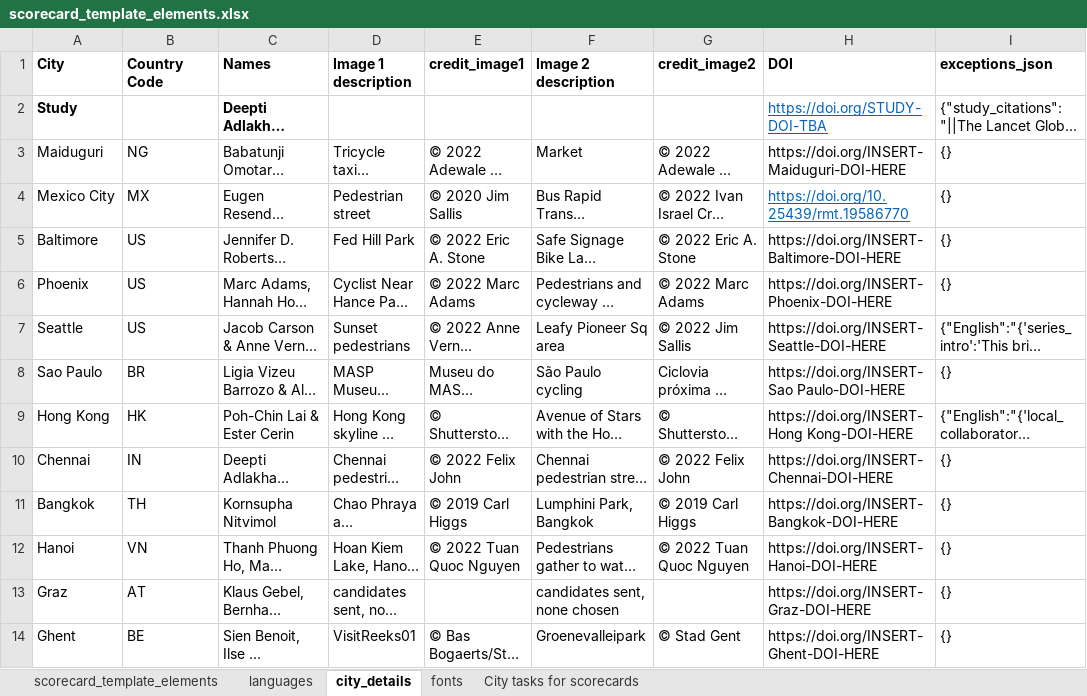
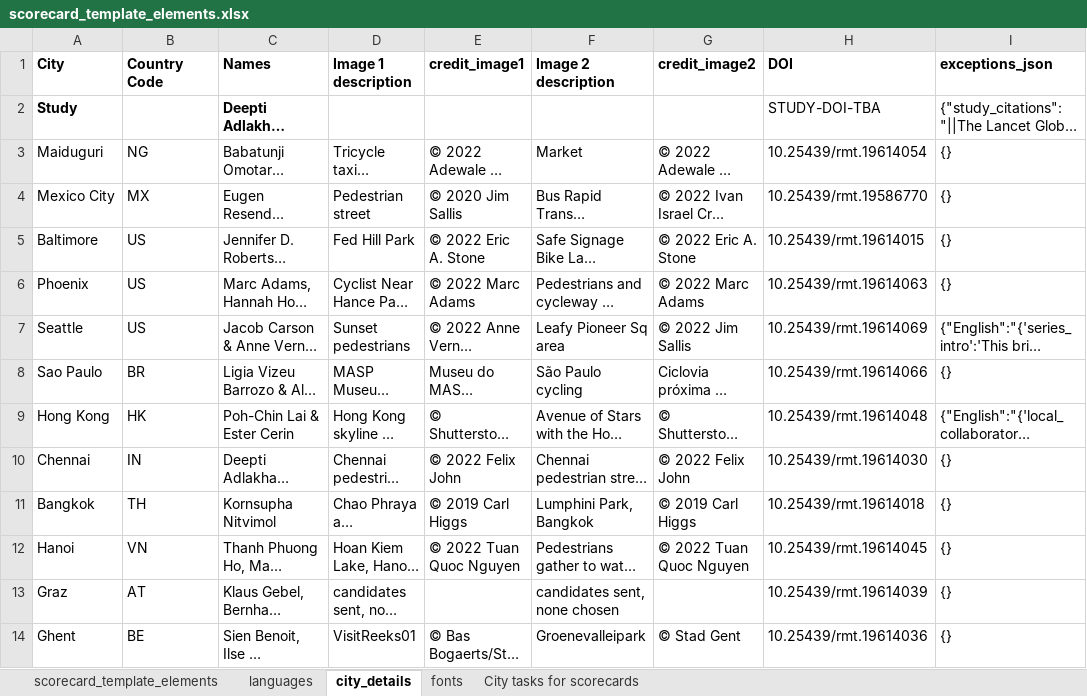
Before and after one commit to global-healthy-liveable-cities/global_scorecards, an Excel workbook: scorecard_template_elements.xlsx, sheet city_details, drawn as a sheet; only a part is shown; long unchanged cells end in …; values as stored, in another font and other column widths than the file's, no borders; the diff covers the shown part only; the diff names each change by its address in the sheet, - before the commit and + after, or states it on an @@ line.

Commit message:
added in figshare uploader template files, and added in report DOIs for each city to the configuration file

```diff
--- a/scorecard_template_elements.xlsx (sheet city_details)
+++ b/scorecard_template_elements.xlsx (sheet city_details)
-H2 (DOI): https://doi.org/STUDY-DOI-TBA
+H2 (DOI): STUDY-DOI-TBA
@@ H2 underline: on → off, text colour: #0563C1 → black @@
-H3 (DOI): https://doi.org/INSERT-Maiduguri-DOI-HERE
+H3 (DOI): 10.25439/rmt.19614054
-H4 (DOI): https://doi.org/10.25439/rmt.19586770
+H4 (DOI): 10.25439/rmt.19586770
@@ H4 underline: on → off, text colour: #0563C1 → black @@
-H5 (DOI): https://doi.org/INSERT-Baltimore-DOI-HERE
+H5 (DOI): 10.25439/rmt.19614015
-H6 (DOI): https://doi.org/INSERT-Phoenix-DOI-HERE
+H6 (DOI): 10.25439/rmt.19614063
-H7 (DOI): https://doi.org/INSERT-Seattle-DOI-HERE
+H7 (DOI): 10.25439/rmt.19614069
-H8 (DOI): https://doi.org/INSERT-Sao Paulo-DOI-HERE
+H8 (DOI): 10.25439/rmt.19614066
-H9 (DOI): https://doi.org/INSERT-Hong Kong-DOI-HERE
+H9 (DOI): 10.25439/rmt.19614048
-H10 (DOI): https://doi.org/INSERT-Chennai-DOI-HERE
+H10 (DOI): 10.25439/rmt.19614030
-H11 (DOI): https://doi.org/INSERT-Bangkok-DOI-HERE
+H11 (DOI): 10.25439/rmt.19614018
-H12 (DOI): https://doi.org/INSERT-Hanoi-DOI-HERE
+H12 (DOI): 10.25439/rmt.19614045
-H13 (DOI): https://doi.org/INSERT-Graz-DOI-HERE
+H13 (DOI): 10.25439/rmt.19614039
-H14 (DOI): https://doi.org/INSERT-Ghent-DOI-HERE
+H14 (DOI): 10.25439/rmt.19614036
```
Also changed, not shown: 13 edited cells and cell formats elsewhere in this sheet, 2 other files.
